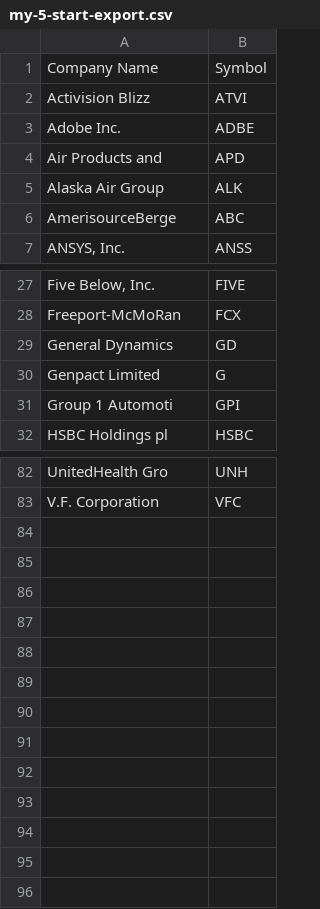
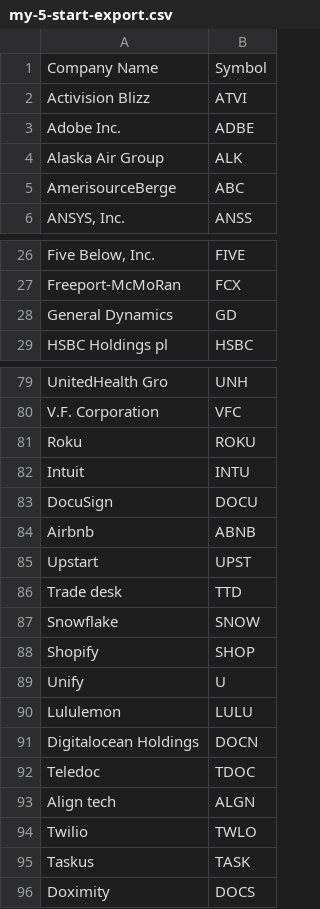
Before and after one commit to ASB-Solutions-Group-Inc/trading-tda, a CSV file: my-5-start-export.csv, drawn as a sheet; only a part is shown, gaps mark what is left out.

```diff
--- a/my-5-start-export.csv
+++ b/my-5-start-export.csv
@@ -3,3 +3,2 @@ Activision Blizz,ATVI
 Adobe Inc.,ADBE
-Air Products and,APD
 Alaska Air Group,ALK
@@ -29,4 +28,2 @@ Freeport-McMoRan,FCX
 General Dynamics,GD
-Genpact Limited,G
-Group 1 Automoti,GPI
 HSBC Holdings pl,HSBC
@@ -83 +80,17 @@ UnitedHealth Gro,UNH
 V.F. Corporation,VFC
+Roku,ROKU
+Intuit,INTU
+DocuSign,DOCU
+Airbnb,ABNB
+Upstart,UPST
+Trade desk,TTD
+Snowflake,SNOW
+Shopify,SHOP
+Unify,U
+Lululemon,LULU
+Digitalocean Holdings,DOCN
+Teledoc,TDOC
+Align tech,ALGN
+Twilio,TWLO
+Taskus,TASK
+Doximity,DOCS
```
Also changed, not shown: output/ALK.csv, output/ATVI.csv, 8 other files.
